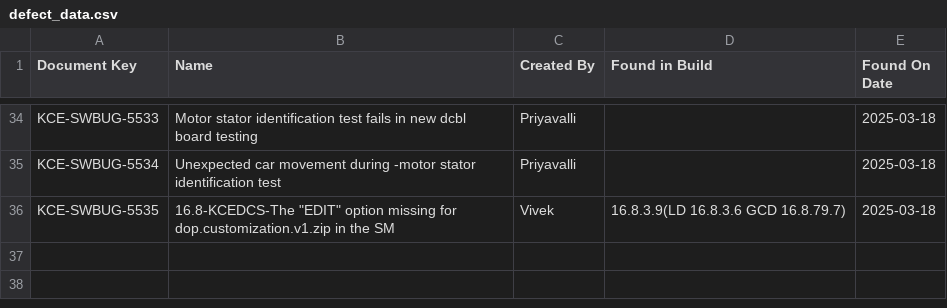
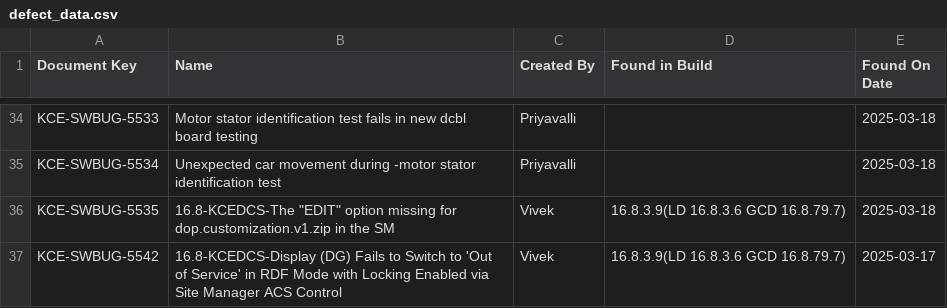
Before and after one commit to DineshGoverthanan/KCE_KPI, a CSV file: defect_data.csv, drawn as a sheet; only a part is shown, gaps mark what is left out; the diff names each change by its address in the sheet, - before the commit and + after, or states it on an @@ line.

```diff
--- a/defect_data.csv
+++ b/defect_data.csv
+row 37: KCE-SWBUG-5542 | 16.8-KCEDCS-Display (DG) Fails to Switch to 'Out of Service' in RDF Mode with Locking Enabled via Site Manager ACS Control | Vivek | 16.8.3.9(LD 16.8.3.6 GCD 16.8.79.7) | 2025-03-17
```
Also changed, not shown: kp_data.csv, 1 other file.
